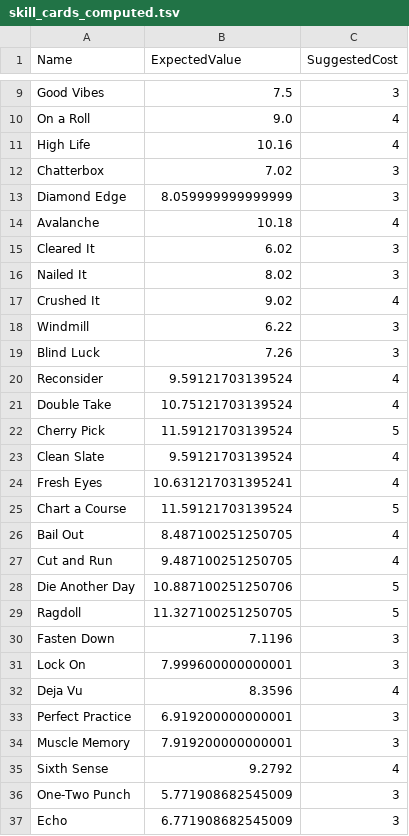
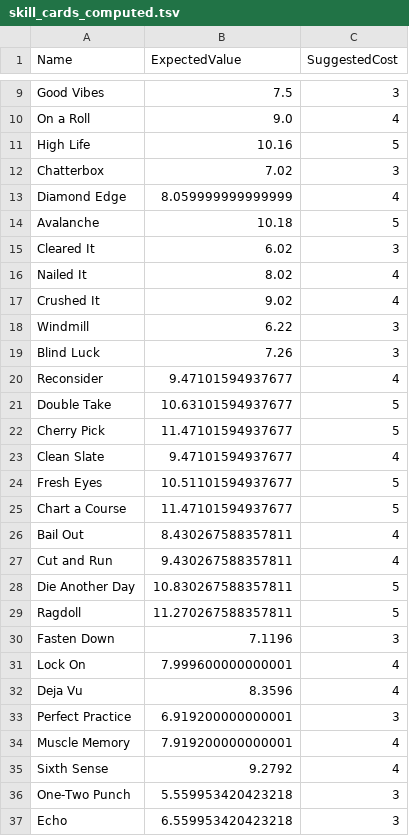
Before and after one commit to Mshnik/JustSendIt, a TSV file: src/main/resources/com/redpup/justsendit/model/shop/skill/skill_cards_computed.tsv, drawn as a sheet; only a part is shown, gaps mark what is left out; the diff covers the shown part only.

```diff
--- a/src/main/resources/com/redpup/justsendit/model/shop/skill/skill_cards_computed.tsv
+++ b/src/main/resources/com/redpup/justsendit/model/shop/skill/skill_cards_computed.tsv
@@ -10,8 +10,8 @@ Good Vibes	7.5	3
 On a Roll	9.0	4
-High Life	10.16	4
+High Life	10.16	5
 Chatterbox	7.02	3
-Diamond Edge	8.059999999999999	3
-Avalanche	10.18	4
+Diamond Edge	8.059999999999999	4
+Avalanche	10.18	5
 Cleared It	6.02	3
-Nailed It	8.02	3
+Nailed It	8.02	4
 Crushed It	9.02	4
@@ -19,19 +19,19 @@ Windmill	6.22	3
 Blind Luck	7.26	3
-Reconsider	9.59121703139524	4
-Double Take	10.75121703139524	4
-Cherry Pick	11.59121703139524	5
-Clean Slate	9.59121703139524	4
-Fresh Eyes	10.631217031395241	4
-Chart a Course	11.59121703139524	5
-Bail Out	8.487100251250705	4
-Cut and Run	9.487100251250705	4
-Die Another Day	10.887100251250706	5
-Ragdoll	11.327100251250705	5
+Reconsider	9.47101594937677	4
+Double Take	10.63101594937677	5
+Cherry Pick	11.47101594937677	5
+Clean Slate	9.47101594937677	4
+Fresh Eyes	10.51101594937677	5
+Chart a Course	11.47101594937677	5
+Bail Out	8.430267588357811	4
+Cut and Run	9.430267588357811	4
+Die Another Day	10.830267588357811	5
+Ragdoll	11.270267588357811	5
 Fasten Down	7.1196	3
-Lock On	7.999600000000001	3
+Lock On	7.999600000000001	4
 Deja Vu	8.3596	4
 Perfect Practice	6.919200000000001	3
-Muscle Memory	7.919200000000001	3
+Muscle Memory	7.919200000000001	4
 Sixth Sense	9.2792	4
-One-Two Punch	5.771908682545009	3
-Echo	6.771908682545009	3
+One-Two Punch	5.559953420423218	3
+Echo	6.559953420423218	3
```
Also changed, not shown: 38 edited cells elsewhere in this file, 3 other files.
